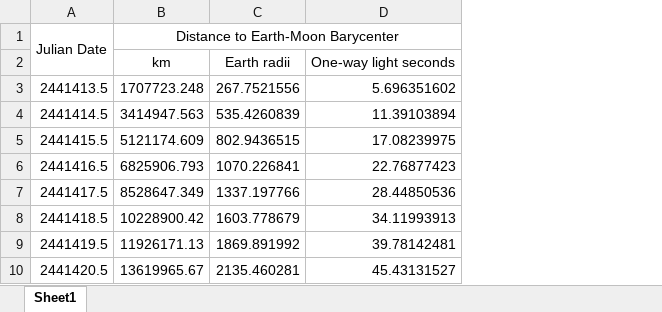
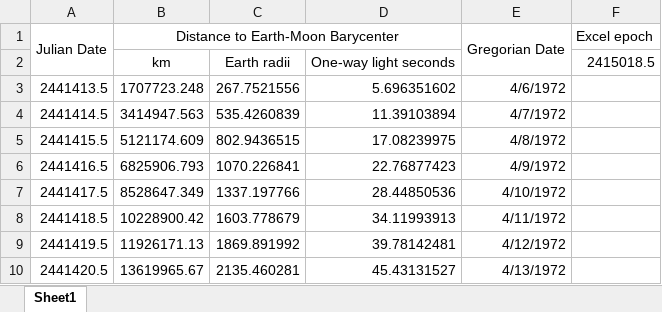
Before and after one commit to emanspeaks/VenusLightTime, an Excel workbook: LightTime_toVenus.xlsx, sheet Sheet1, drawn as a sheet; only a part is shown; values as stored, in another font and other column widths than the file's, no borders; the diff names each change by its address in the sheet, - before the commit and + after, or states it on an @@ line.

Commit message:
added gregorian date to spreadsheet

```diff
--- a/LightTime_toVenus.xlsx (sheet Sheet1)
+++ b/LightTime_toVenus.xlsx (sheet Sheet1)
+column E (Gregorian Date), rows 3-10: 4/6/1972 | 4/7/1972 | 4/8/1972 | 4/9/1972 | 4/10/1972 | 4/11/1972 | 4/12/1972 | 4/13/1972
+column F (Excel epoch), row 2: 2415018.5
```
